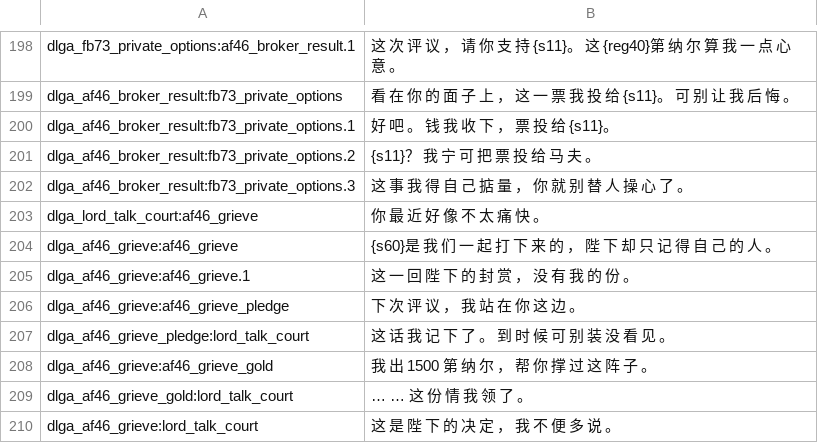
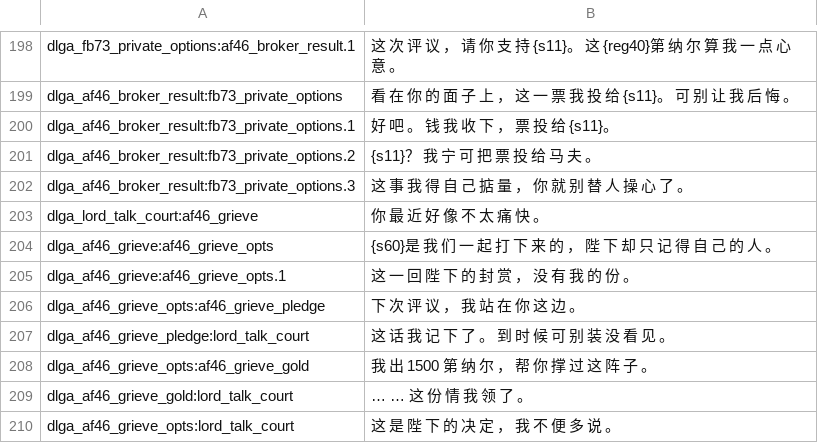
Before and after one commit to Augdgasjkh354-lang/ok, a CSV file: localization/cn_s/dialogs.csv, drawn as a sheet; only a part is shown, gaps mark what is left out.

```diff
--- a/localization/cn_s/dialogs.csv
+++ b/localization/cn_s/dialogs.csv
@@ -203,8 +203,8 @@ dlga_af46_broker_result:fb73_private_options.3|这 事 我 得 自 己 掂 量
 dlga_lord_talk_court:af46_grieve|你 最 近 好 像 不 太 痛 快 。
-dlga_af46_grieve:af46_grieve|{s60}是 我 们 一 起 打 下 来 的 ， 陛 下 却 只 记 得 自 己 的 人 。
-dlga_af46_grieve:af46_grieve.1|这 一 回 陛 下 的 封 赏 ， 没 有 我 的 份 。
-dlga_af46_grieve:af46_grieve_pledge|下 次 评 议 ， 我 站 在 你 这 边 。
+dlga_af46_grieve:af46_grieve_opts|{s60}是 我 们 一 起 打 下 来 的 ， 陛 下 却 只 记 得 自 己 的 人 。
+dlga_af46_grieve:af46_grieve_opts.1|这 一 回 陛 下 的 封 赏 ， 没 有 我 的 份 。
+dlga_af46_grieve_opts:af46_grieve_pledge|下 次 评 议 ， 我 站 在 你 这 边 。
 dlga_af46_grieve_pledge:lord_talk_court|这 话 我 记 下 了 。 到 时 候 可 别 装 没 看 见 。
-dlga_af46_grieve:af46_grieve_gold|我 出 1500 第 纳 尔 ， 帮 你 撑 过 这 阵 子 。
+dlga_af46_grieve_opts:af46_grieve_gold|我 出 1500 第 纳 尔 ， 帮 你 撑 过 这 阵 子 。
 dlga_af46_grieve_gold:lord_talk_court|… … 这 份 情 我 领 了 。
-dlga_af46_grieve:lord_talk_court|这 是 陛 下 的 决 定 ， 我 不 便 多 说 。
+dlga_af46_grieve_opts:lord_talk_court|这 是 陛 下 的 决 定 ， 我 不 便 多 说 。
```
Also changed, not shown: localization/cn_s/quick_strings.csv, localization/cns/dialogs.csv, 12 other files.
